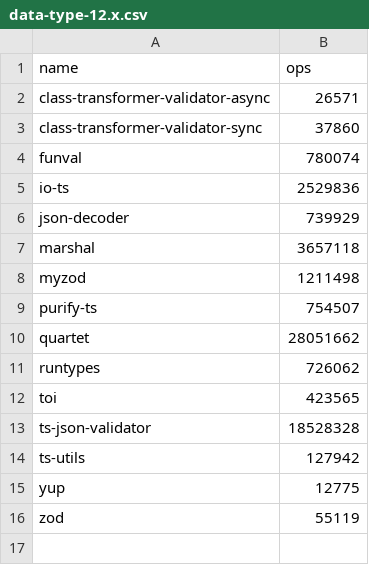
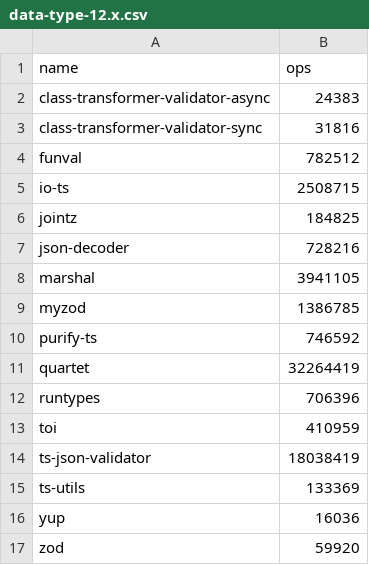
Before and after one commit to moltar/typescript-runtime-type-benchmarks, a CSV file: results/data-type-12.x.csv, drawn as a sheet.

```diff
--- a/results/data-type-12.x.csv
+++ b/results/data-type-12.x.csv
@@ -1,16 +1,17 @@
 name,ops
-class-transformer-validator-async,26571
-class-transformer-validator-sync,37860
-funval,780074
-io-ts,2529836
-json-decoder,739929
-marshal,3657118
-myzod,1211498
-purify-ts,754507
-quartet,28051662
-runtypes,726062
-toi,423565
-ts-json-validator,18528328
-ts-utils,127942
-yup,12775
-zod,55119
+class-transformer-validator-async,24383
+class-transformer-validator-sync,31816
+funval,782512
+io-ts,2508715
+jointz,184825
+json-decoder,728216
+marshal,3941105
+myzod,1386785
+purify-ts,746592
+quartet,32264419
+runtypes,706396
+toi,410959
+ts-json-validator,18038419
+ts-utils,133369
+yup,16036
+zod,59920
```
Also changed, not shown: results/data-type-sans-outliers-12.x.csv, 4 other files.
